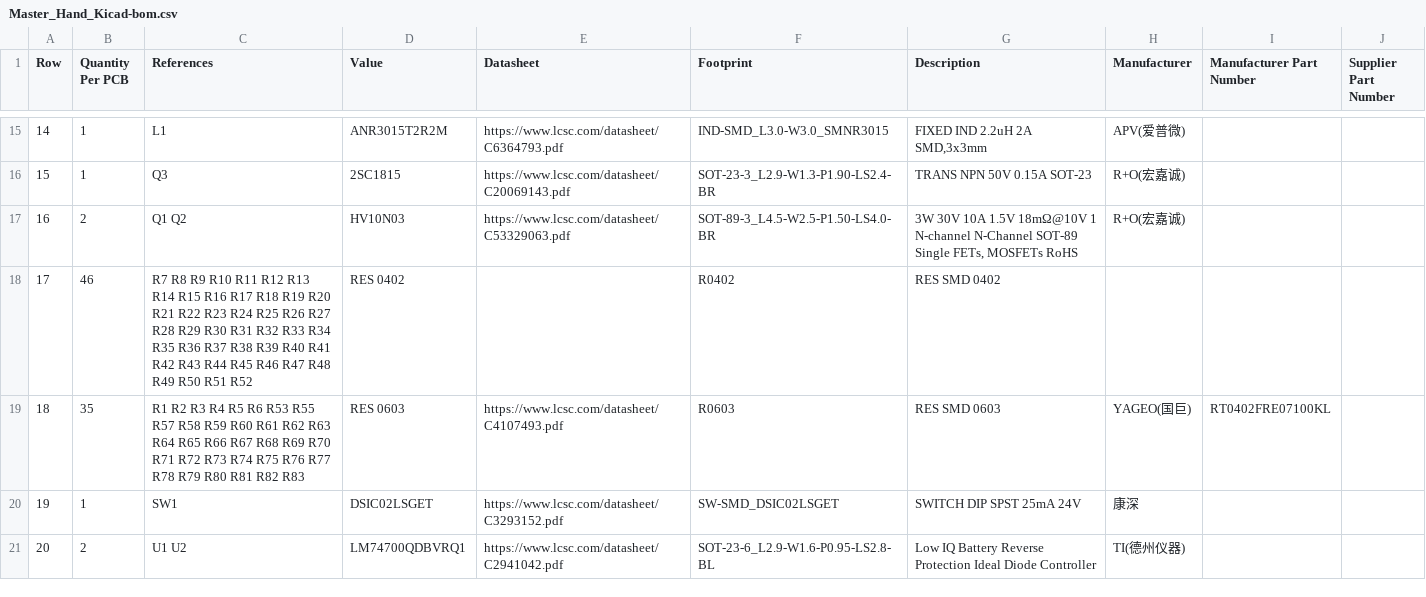
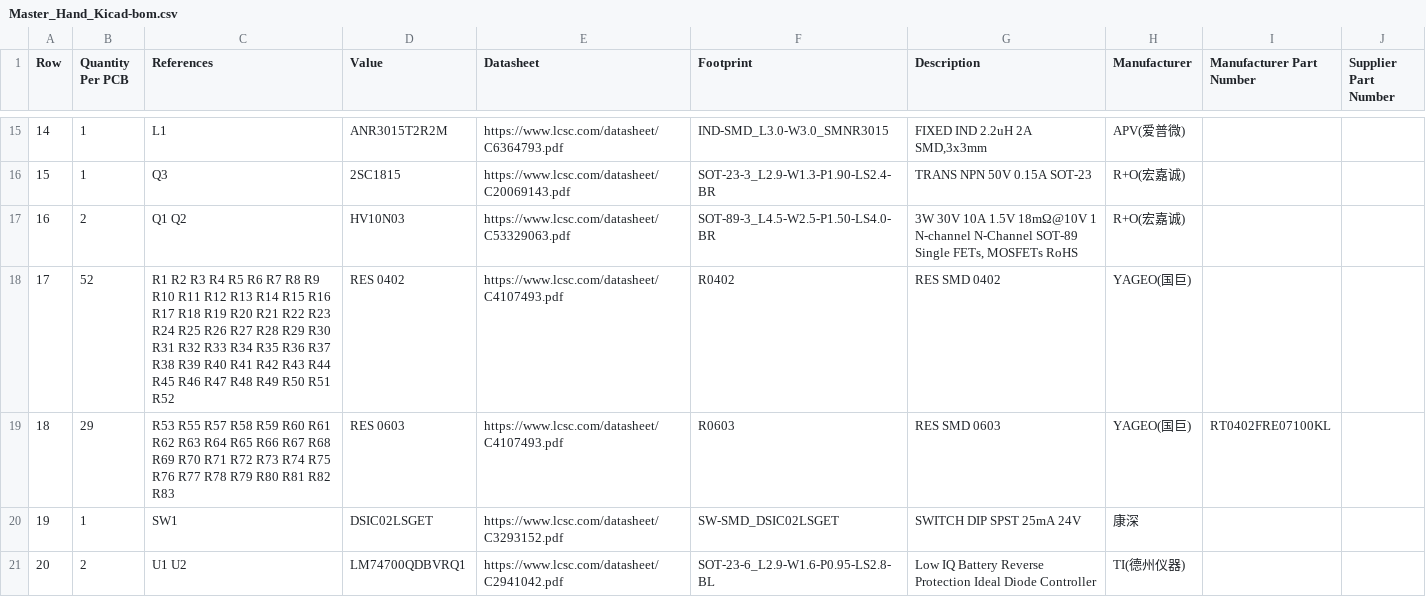
Before and after one commit to ducbin11903/MasterHand_Project_Kicad, a CSV file: Manufacturing/Assembly/Master_Hand_Kicad-bom.csv, drawn as a sheet; only a part is shown, gaps mark what is left out; the diff covers the shown part only.

```diff
--- a/Manufacturing/Assembly/Master_Hand_Kicad-bom.csv
+++ b/Manufacturing/Assembly/Master_Hand_Kicad-bom.csv
@@ -17,4 +17,4 @@ Row,Quantity Per PCB,References,Value,Datasheet,Footprint,Description,Manufactur
 16,2,Q1 Q2,HV10N03,https://www.lcsc.com/datasheet/C53329063.pdf,SOT-89-3_L4.5-W2.5-P1.50-LS4.0-BR,"3W 30V 10A 1.5V 18mΩ@10V 1 N-channel N-Channel SOT-89 Single FETs, MOSFETs RoHS",R+O(宏嘉诚),,
-17,46,R7 R8 R9 R10 R11 R12 R13 R14 R15 R16 R17 R18 R19 R20 R21 R22 R23 R24 R25 R26 R27 R28 R29 R30 R31 R32 R33 R34 R35 R36 R37 R38 R39 R40 R41 R42 R43 R44 R45 R46 R47 R48 R49 R50 R51 R52,RES 0402,,R0402,RES SMD 0402,,,
-18,35,R1 R2 R3 R4 R5 R6 R53 R55 R57 R58 R59 R60 R61 R62 R63 R64 R65 R66 R67 R68 R69 R70 R71 R72 R73 R74 R75 R76 R77 R78 R79 R80 R81 R82 R83,RES 0603,https://www.lcsc.com/datasheet/C4107493.pdf,R0603,RES SMD 0603,YAGEO(国巨),RT0402FRE07100KL,
+17,52,R1 R2 R3 R4 R5 R6 R7 R8 R9 R10 R11 R12 R13 R14 R15 R16 R17 R18 R19 R20 R21 R22 R23 R24 R25 R26 R27 R28 R29 R30 R31 R32 R33 R34 R35 R36 R37 R38 R39 R40 R41 R42 R43 R44 R45 R46 R47 R48 R49 R50 R51 R52,RES 0402,https://www.lcsc.com/datasheet/C4107493.pdf,R0402,RES SMD 0402,YAGEO(国巨),,
+18,29,R53 R55 R57 R58 R59 R60 R61 R62 R63 R64 R65 R66 R67 R68 R69 R70 R71 R72 R73 R74 R75 R76 R77 R78 R79 R80 R81 R82 R83,RES 0603,https://www.lcsc.com/datasheet/C4107493.pdf,R0603,RES SMD 0603,YAGEO(国巨),RT0402FRE07100KL,
 19,1,SW1,DSIC02LSGET,https://www.lcsc.com/datasheet/C3293152.pdf,SW-SMD_DSIC02LSGET,SWITCH DIP SPST 25mA 24V,康深,,
```
Also changed, not shown: 28 edited cells elsewhere in this file, 26 other files.
